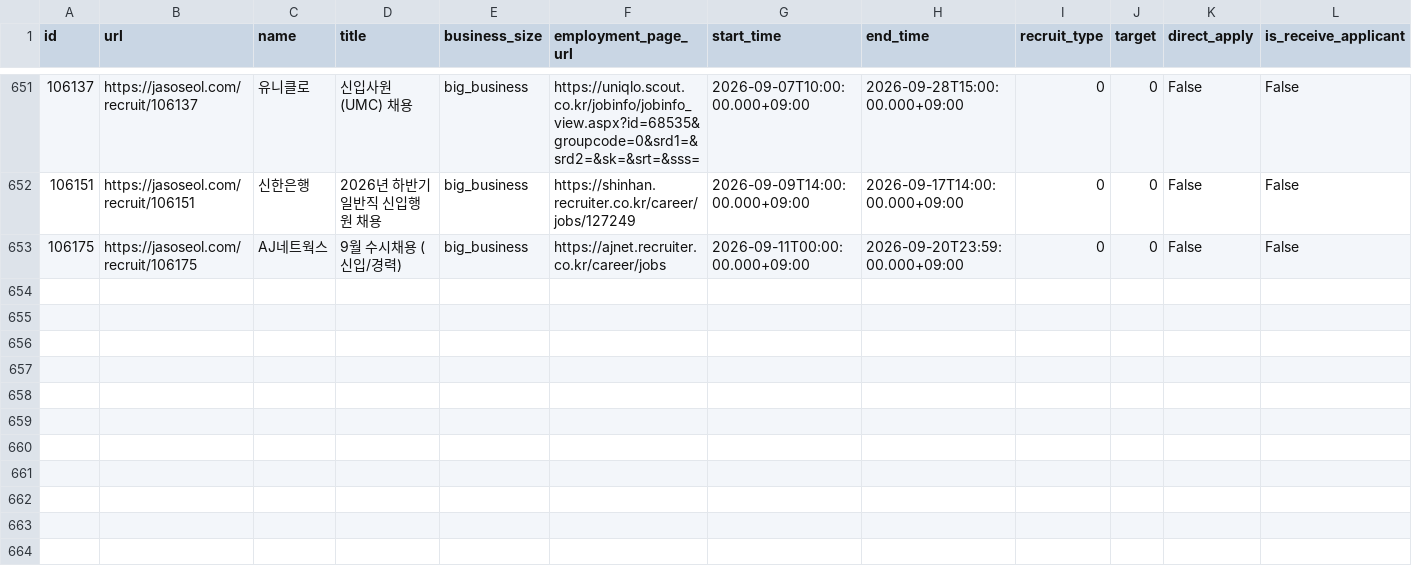
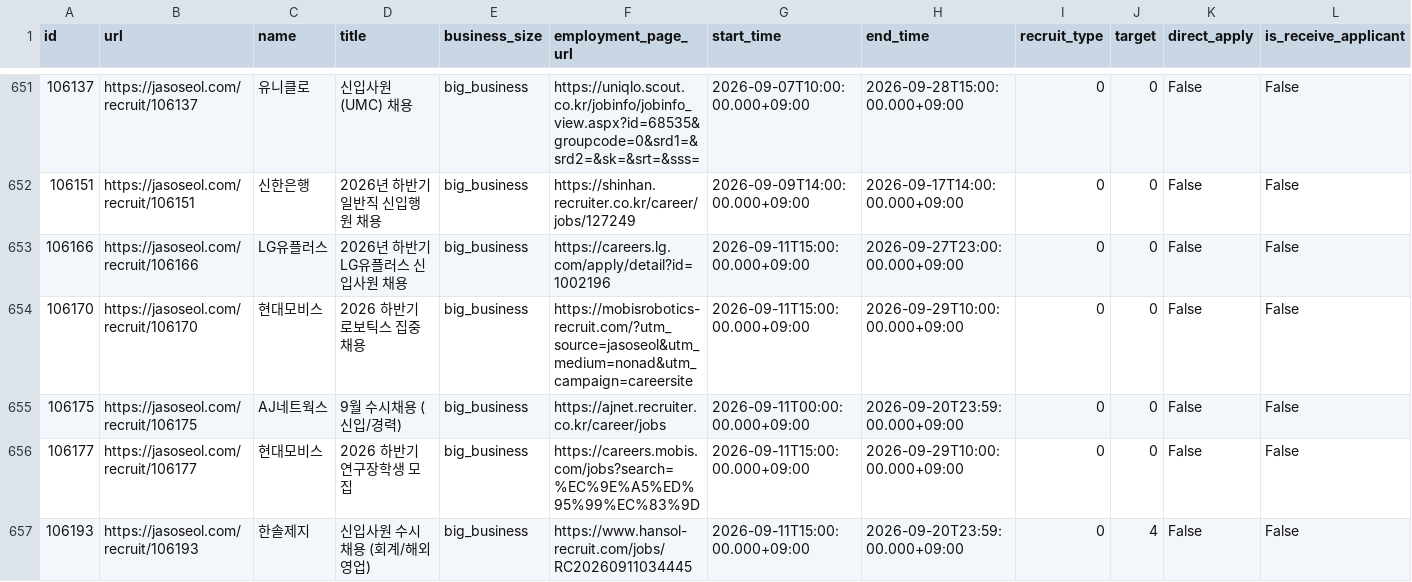
Before and after one commit to nukktae/ajildaa-ory, a CSV file: data/postings.csv, drawn as a sheet; only a part is shown, gaps mark what is left out; rows hold the shown columns only; the diff names each change by its address in the sheet, - before the commit and + after, or states it on an @@ line.

```diff
--- a/data/postings.csv
+++ b/data/postings.csv
+row 653: 106166 | https://jasoseol.com/recruit/106166 | LG유플러스 | 2026년 하반기 LG유플러스 신입사원 채용 | big_business | https://careers.lg.com/apply/detail?id=1002196 | 2026-09-11T15:00:00.000+09:00 | 2026-09-27T23:00:00.000+09:00 | 0 | 0 | False | False
+row 654: 106170 | https://jasoseol.com/recruit/106170 | 현대모비스 | 2026 하반기 로보틱스 집중 채용 | big_business | https://mobisrobotics-recruit.com/?utm_source=jasoseol&utm_medium=nonad&utm_campaign=careersite | 2026-09-11T15:00:00.000+09:00 | 2026-09-29T10:00:00.000+09:00 | 0 | 0 | False | False
+row 656: 106177 | https://jasoseol.com/recruit/106177 | 현대모비스 | 2026 하반기 연구장학생 모집 | big_business | https://careers.mobis.com/jobs?search=%EC%9E%A5%ED%95%99%EC%83%9D | 2026-09-11T15:00:00.000+09:00 | 2026-09-29T10:00:00.000+09:00 | 0 | 0 | False | False
+row 657: 106193 | https://jasoseol.com/recruit/106193 | 한솔제지 | 신입사원 수시채용 (회계/해외영업) | big_business | https://www.hansol-recruit.com/jobs/RC20260911034445 | 2026-09-11T15:00:00.000+09:00 | 2026-09-20T23:59:00.000+09:00 | 0 | 4 | False | False
```
Also changed, not shown: data/new-postings.csv, 2 other files.
